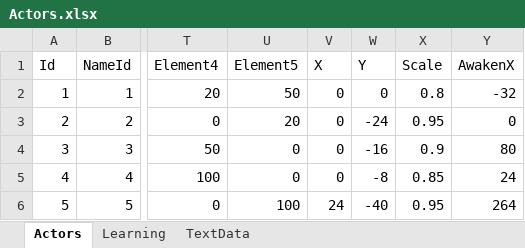
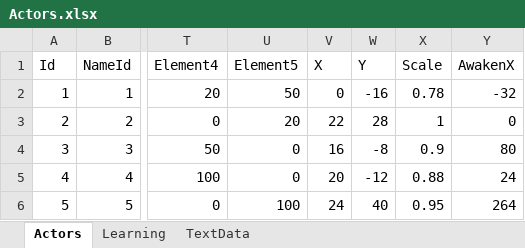
Before and after one commit to seedsclaft/unity, an Excel workbook: Assets/Data/Actors.xlsx, sheet Actors, drawn as a sheet; only a part is shown, gaps mark what is left out; values as stored, in another font and other column widths than the file's, no borders; the diff names each change by its address in the sheet, - before the commit and + after, or states it on an @@ line.

```diff
--- a/Assets/Data/Actors.xlsx (sheet Actors)
+++ b/Assets/Data/Actors.xlsx (sheet Actors)
-W2 (Y): 0
+W2 (Y): -16
-X2 (Scale): 0.8
+X2 (Scale): 0.78
-V3 (X): 0
+V3 (X): 22
-W3 (Y): -24
+W3 (Y): 28
-X3 (Scale): 0.95
+X3 (Scale): 1
-V4 (X): 0
+V4 (X): 16
-W4 (Y): -16
+W4 (Y): -8
-V5 (X): 0
+V5 (X): 20
-W5 (Y): -8
+W5 (Y): -12
-X5 (Scale): 0.85
+X5 (Scale): 0.88
-W6 (Y): -40
+W6 (Y): 40
```
Also changed, not shown: Assets/Data/System.xlsx, 30 other files.
